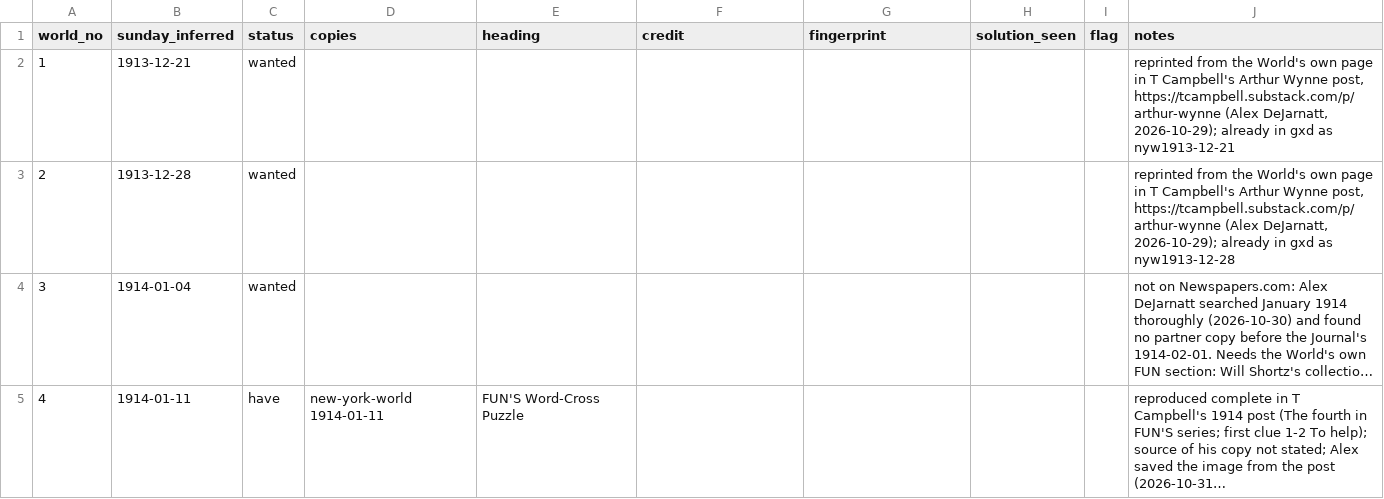
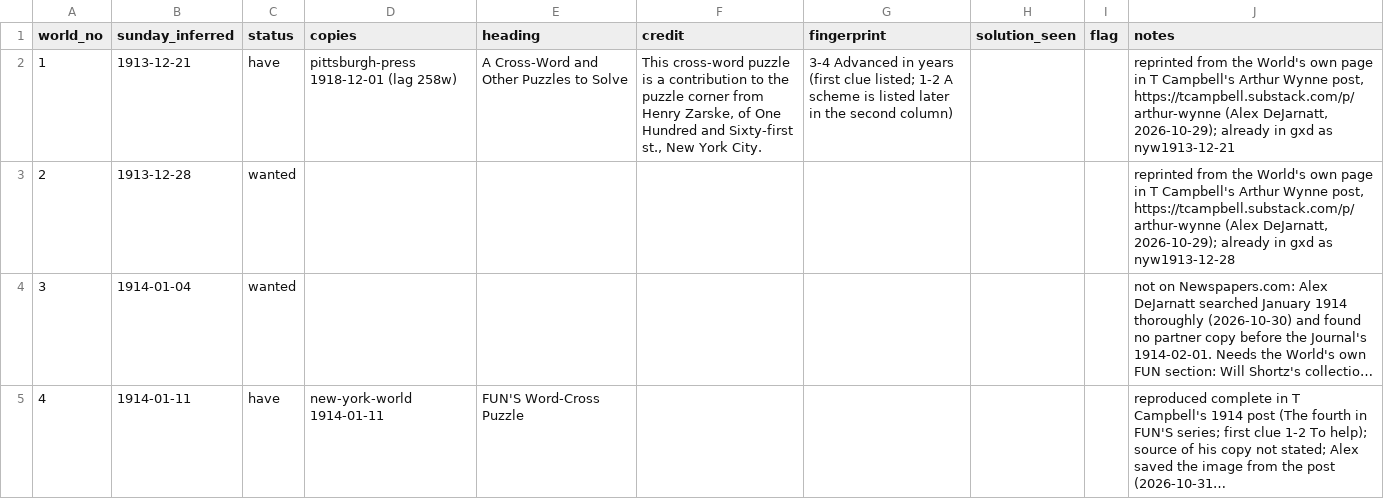
Before and after one commit to EveryPuzzleProject/newyorkworld, a TSV file: status.tsv, drawn as a sheet; only a part is shown; long unchanged cells end in ….

```diff
--- a/status.tsv
+++ b/status.tsv
@@ -1,3 +1,3 @@
 world_no	sunday_inferred	status	copies	heading	credit	fingerprint	solution_seen	flag	notes
-1	1913-12-21	wanted							reprinted from the World's own page in T Campbell's Arthur Wynne post, https://tcampbell.substack.com/p/arthur-wynne (Alex DeJarnatt, 2026-10-29); already in gxd as nyw1913-12-21
+1	1913-12-21	have	pittsburgh-press 1918-12-01 (lag 258w)	A Cross-Word and Other Puzzles to Solve	This cross-word puzzle is a contribution to the puzzle corner from Henry Zarske, of One Hundred and Sixty-first st., New York City.	3-4 Advanced in years (first clue listed; 1-2 A scheme is listed later in the second column)			reprinted from the World's own page in T Campbell's Arthur Wynne post, https://tcampbell.substack.com/p/arthur-wynne (Alex DeJarnatt, 2026-10-29); already in gxd as nyw1913-12-21
 2	1913-12-28	wanted							reprinted from the World's own page in T Campbell's Arthur Wynne post, https://tcampbell.substack.com/p/arthur-wynne (Alex DeJarnatt, 2026-10-29); already in gxd as nyw1913-12-28
```
Also changed, not shown: chain_breaks.tsv, chain_pages.tsv, 6 other files.
